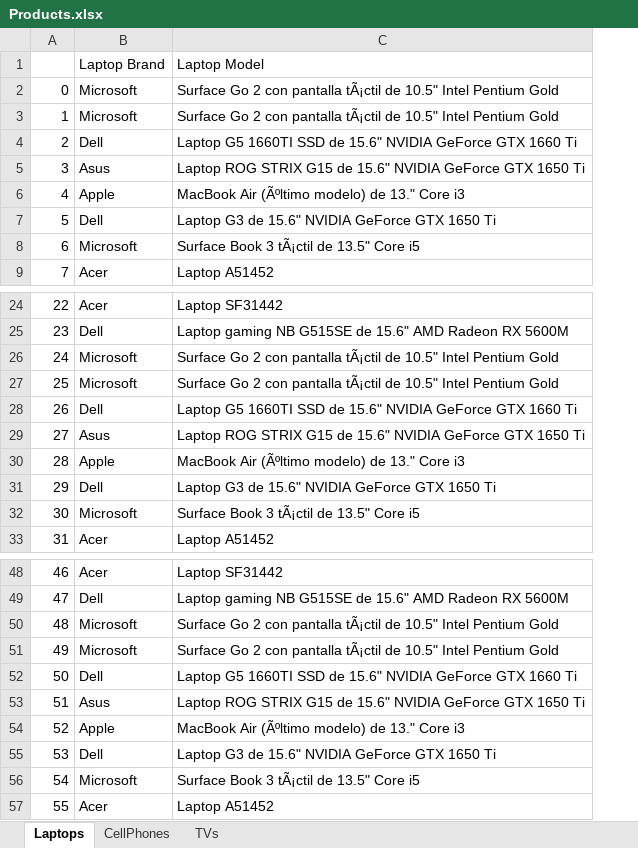
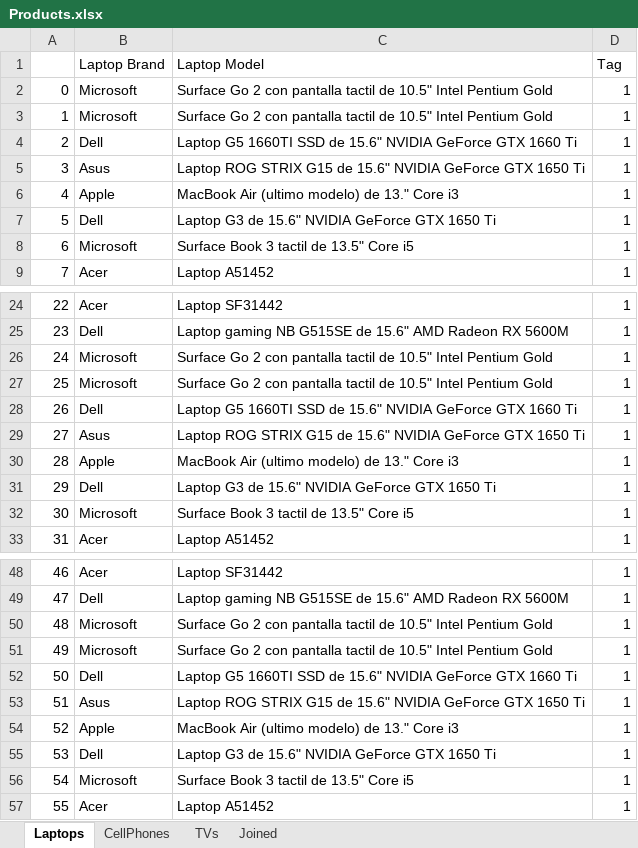
Before and after one commit to binary-hideout/WebScraper, an Excel workbook: Products.xlsx, sheet Laptops, drawn as a sheet; only a part is shown, gaps mark what is left out; values as stored, in another font and other column widths than the file's, no borders; the diff names each change by its address in the sheet, - before the commit and + after, or states it on an @@ line.

Commit message:
wrangler clean for accents / Products.xlsx with joined sheet

```diff
--- a/Products.xlsx (sheet Laptops)
+++ b/Products.xlsx (sheet Laptops)
+sheet tab: Joined
+column D (Tag), rows 2-9: all 1; rows 24-33: all 1; rows 48-57: all 1
-C2:C3 (Laptop Model): …con pantalla tÃ¡ctil de 10.5"…
+C2:C3 (Laptop Model): …con pantalla tactil de 10.5"…
-C6 (Laptop Model): MacBook Air (Ãºltimo modelo) de 13." Core i3
+C6 (Laptop Model): MacBook Air (ultimo modelo) de 13." Core i3
-C8 (Laptop Model): Surface Book 3 tÃ¡ctil de 13.5" Core i5
+C8 (Laptop Model): Surface Book 3 tactil de 13.5" Core i5
-C26:C27 (Laptop Model): …con pantalla tÃ¡ctil de 10.5"…
+C26:C27 (Laptop Model): …con pantalla tactil de 10.5"…
-C30 (Laptop Model): MacBook Air (Ãºltimo modelo) de 13." Core i3
+C30 (Laptop Model): MacBook Air (ultimo modelo) de 13." Core i3
-C32 (Laptop Model): Surface Book 3 tÃ¡ctil de 13.5" Core i5
+C32 (Laptop Model): Surface Book 3 tactil de 13.5" Core i5
-C50:C51 (Laptop Model): …con pantalla tÃ¡ctil de 10.5"…
+C50:C51 (Laptop Model): …con pantalla tactil de 10.5"…
-C54 (Laptop Model): MacBook Air (Ãºltimo modelo) de 13." Core i3
+C54 (Laptop Model): MacBook Air (ultimo modelo) de 13." Core i3
-C56 (Laptop Model): Surface Book 3 tÃ¡ctil de 13.5" Core i5
+C56 (Laptop Model): Surface Book 3 tactil de 13.5" Core i5
```
Also changed, not shown: sheet CellPhones, sheet TVs, 9 other files.
